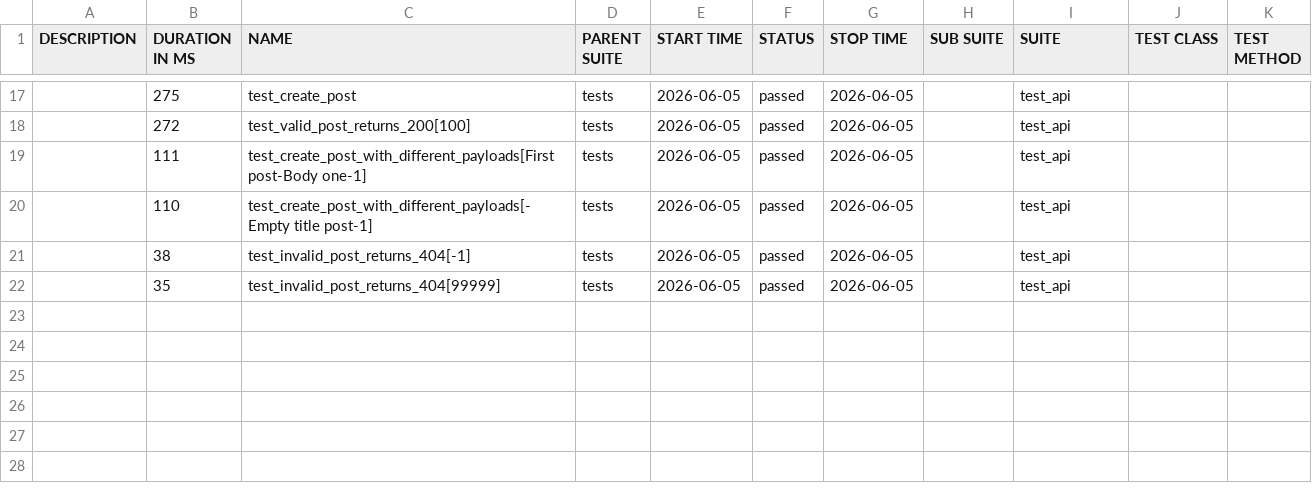
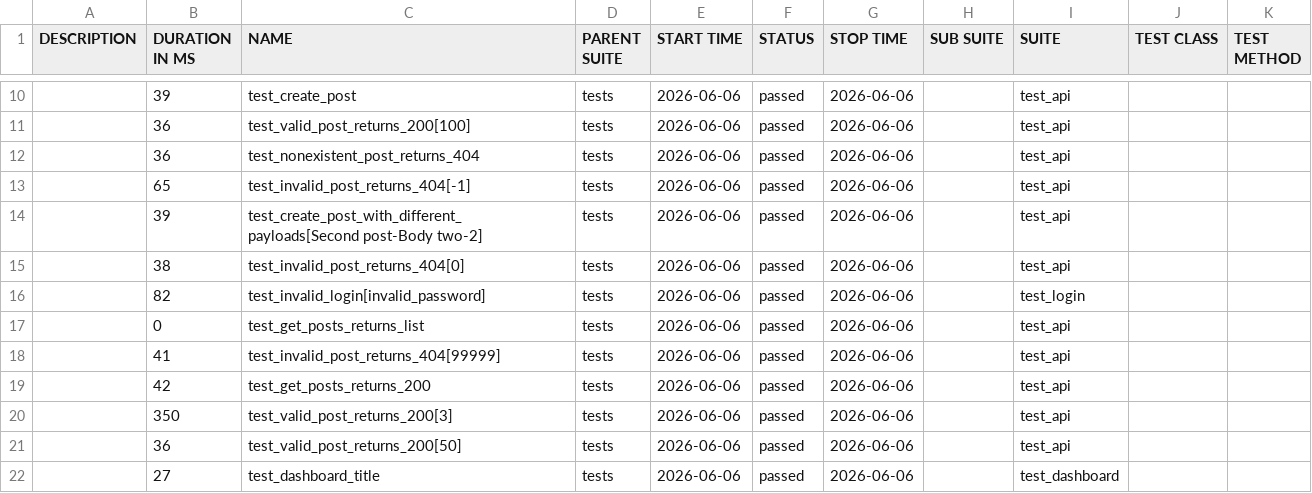
Before and after one commit to radekmeloun/testing_lessons, a CSV file: regression/data/suites.csv, drawn as a sheet; only a part is shown, gaps mark what is left out; the diff covers the shown part only.

```diff
--- a/regression/data/suites.csv
+++ b/regression/data/suites.csv
@@ -17,6 +10,13 @@
-"","275","test_create_post","tests","2026-06-05","passed","2026-06-05","","test_api","",""
-"","272","test_valid_post_returns_200[100]","tests","2026-06-05","passed","2026-06-05","","test_api","",""
-"","111","test_create_post_with_different_payloads[First post-Body one-1]","tests","2026-06-05","passed","2026-06-05","","test_api","",""
-"","110","test_create_post_with_different_payloads[-Empty title post-1]","tests","2026-06-05","passed","2026-06-05","","test_api","",""
-"","38","test_invalid_post_returns_404[-1]","tests","2026-06-05","passed","2026-06-05","","test_api","",""
-"","35","test_invalid_post_returns_404[99999]","tests","2026-06-05","passed","2026-06-05","","test_api","",""
+"","39","test_create_post","tests","2026-06-06","passed","2026-06-06","","test_api","",""
+"","36","test_valid_post_returns_200[100]","tests","2026-06-06","passed","2026-06-06","","test_api","",""
+"","36","test_nonexistent_post_returns_404","tests","2026-06-06","passed","2026-06-06","","test_api","",""
+"","65","test_invalid_post_returns_404[-1]","tests","2026-06-06","passed","2026-06-06","","test_api","",""
+"","39","test_create_post_with_different_payloads[Second post-Body two-2]","tests","2026-06-06","passed","2026-06-06","","test_api","",""
+"","38","test_invalid_post_returns_404[0]","tests","2026-06-06","passed","2026-06-06","","test_api","",""
+"","82","test_invalid_login[invalid_password]","tests","2026-06-06","passed","2026-06-06","","test_login","",""
+"","0","test_get_posts_returns_list","tests","2026-06-06","passed","2026-06-06","","test_api","",""
+"","41","test_invalid_post_returns_404[99999]","tests","2026-06-06","passed","2026-06-06","","test_api","",""
+"","42","test_get_posts_returns_200","tests","2026-06-06","passed","2026-06-06","","test_api","",""
+"","350","test_valid_post_returns_200[3]","tests","2026-06-06","passed","2026-06-06","","test_api","",""
+"","36","test_valid_post_returns_200[50]","tests","2026-06-06","passed","2026-06-06","","test_api","",""
+"","27","test_dashboard_title","tests","2026-06-06","passed","2026-06-06","","test_dashboard","",""
```
Also changed, not shown: 2 added rows, 9 removed rows and 23 edited cells elsewhere in this file, 40 other files.
